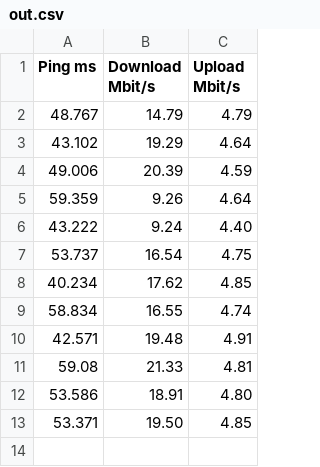
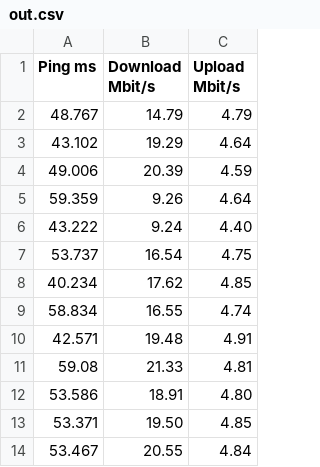
Before and after one commit to ajdepersio/netspeed-monitor, a CSV file: out.csv, drawn as a sheet.

```diff
--- a/out.csv
+++ b/out.csv
@@ -13 +13,2 @@ Ping ms,Download Mbit/s,Upload Mbit/s
 53.371,19.50,4.85
+53.467,20.55,4.84
```
Also changed, not shown: 2 other files.
